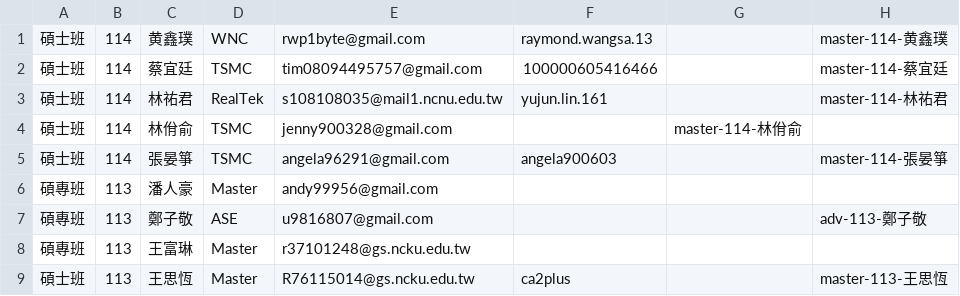
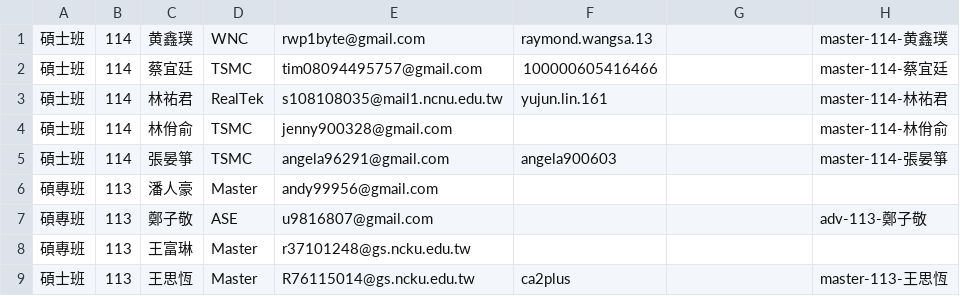
Before and after one commit to nckuwkdl/nckuwkdl.github.io, a CSV file: assets/data/alumni.csv, drawn as a sheet; only a part is shown.

Commit message:
Update alumni.csv

```diff
--- a/assets/data/alumni.csv
+++ b/assets/data/alumni.csv
@@ -3,3 +3,3 @@
 碩士班,114,林祐君,RealTek,s108108035@mail1.ncnu.edu.tw,yujun.lin.161,,master-114-林祐君
-碩士班,114,林佾俞,TSMC,jenny900328@gmail.com,,master-114-林佾俞
+碩士班,114,林佾俞,TSMC,jenny900328@gmail.com,,,master-114-林佾俞
 碩士班,114,張晏箏,TSMC,angela96291@gmail.com,angela900603,,master-114-張晏箏
```
